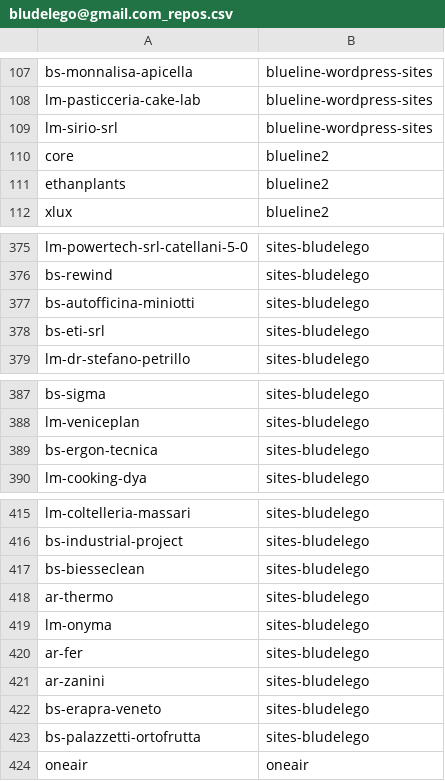
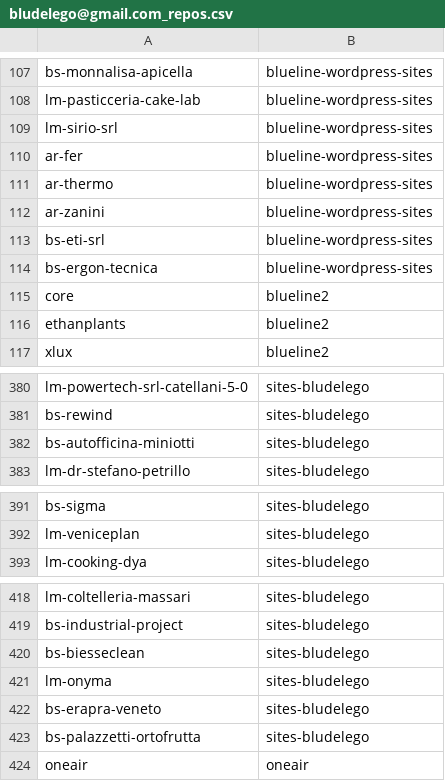
Before and after one commit to seriiserii825/py-bitbucket, a CSV file: bludelego@gmail.com_repos.csv, drawn as a sheet; only a part is shown, gaps mark what is left out.

```diff
--- a/bludelego@gmail.com_repos.csv
+++ b/bludelego@gmail.com_repos.csv
@@ -109,2 +109,7 @@ lm-pasticceria-cake-lab,blueline-wordpress-sites
 lm-sirio-srl,blueline-wordpress-sites
+ar-fer,blueline-wordpress-sites
+ar-thermo,blueline-wordpress-sites
+ar-zanini,blueline-wordpress-sites
+bs-eti-srl,blueline-wordpress-sites
+bs-ergon-tecnica,blueline-wordpress-sites
 core,blueline2
@@ -377,3 +382,2 @@ bs-rewind,sites-bludelego
 bs-autofficina-miniotti,sites-bludelego
-bs-eti-srl,sites-bludelego
 lm-dr-stefano-petrillo,sites-bludelego
@@ -388,3 +392,2 @@ bs-sigma,sites-bludelego
 lm-veniceplan,sites-bludelego
-bs-ergon-tecnica,sites-bludelego
 lm-cooking-dya,sites-bludelego
@@ -417,6 +420,3 @@ bs-industrial-project,sites-bludelego
 bs-biesseclean,sites-bludelego
-ar-thermo,sites-bludelego
 lm-onyma,sites-bludelego
-ar-fer,sites-bludelego
-ar-zanini,sites-bludelego
 bs-erapra-veneto,sites-bludelego
```
Also changed, not shown: 2 other files.
